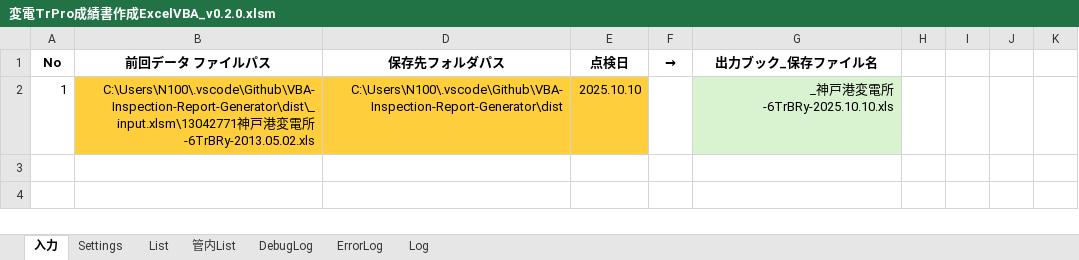
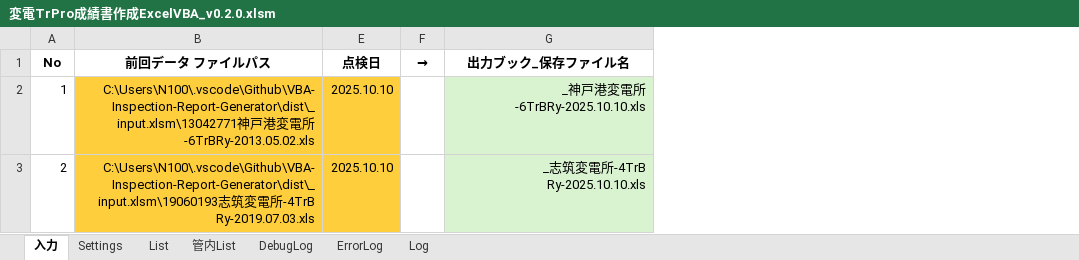
Before and after one commit to sasha232045/VBA-Inspection-Report-Generator, an Excel workbook: dist/変電TrPro成績書作成ExcelVBA_v0.2.0.xlsm, sheet 入力, drawn as a sheet; values as stored, in another font and other column widths than the file's, no borders; charts and pictures not drawn; removed rows and columns are numbered as before the commit, all else as after; the diff names each change by its address in the sheet, - before the commit and + after, or states it on an @@ line.

```diff
--- a/dist/変電TrPro成績書作成ExcelVBA_v0.2.0.xlsm (sheet 入力)
+++ b/dist/変電TrPro成績書作成ExcelVBA_v0.2.0.xlsm (sheet 入力)
@@ column D (保存先フォルダパス) hidden, row 2: C:\Users\N100\.vscode\Github\VBA-Inspection-Report-Generator\dist @@
-column H, empty
-column I, empty
-column J, empty
-column K, empty
+row 3: 2 | C:\Users\N100\.vscode\Github\VBA-Inspection-Report-Generator\dist\_input.xlsm\19060193志筑変電所-4TrB Ry-2019.07.03.xls | 2025.10.10 |  | _志筑変電所-4TrB Ry-2025.10.10.xls
```
Also changed, not shown: sheet DebugLog, sheet Log, sheet List, sheet Settings, formulas that keep their value, hidden cells, charts or pictures, 2 other files.
